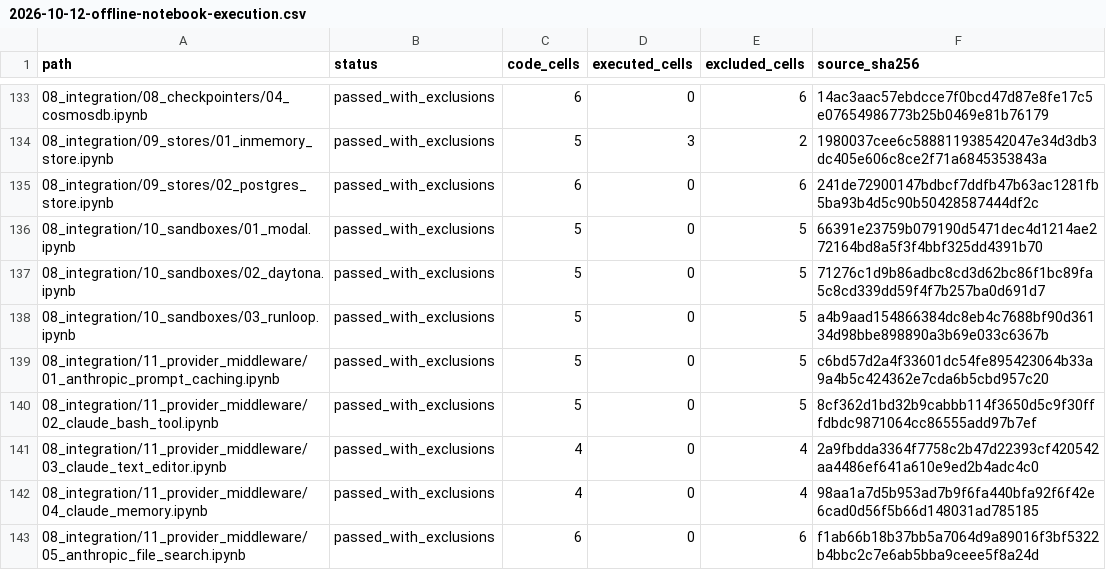
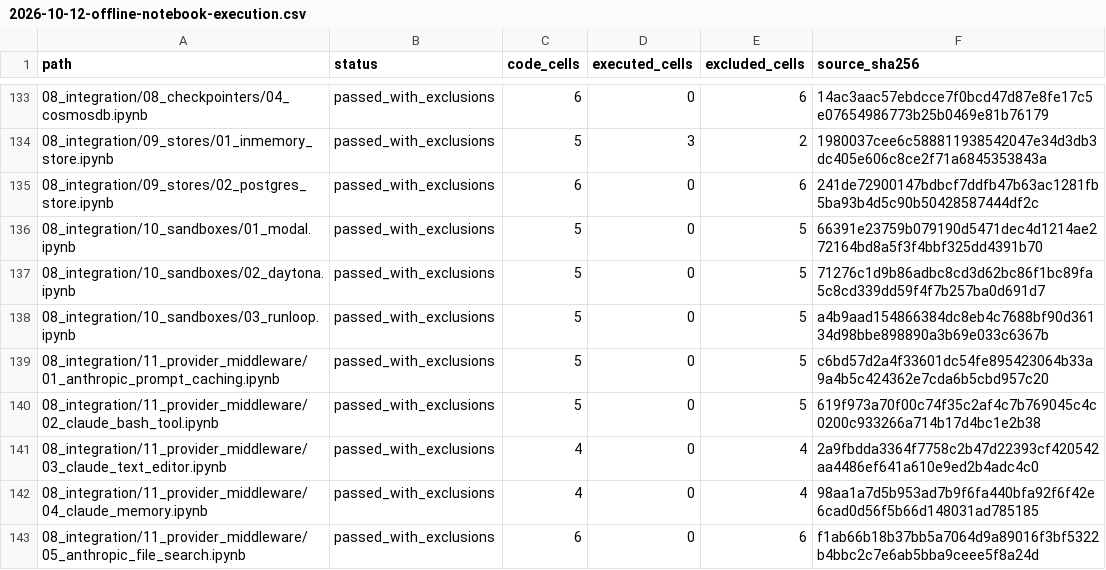
Before and after one commit to BAEM1N/langchain-langgraph-deepagents-notebooks, a CSV file: docs/verification/2026-10-12-offline-notebook-execution.csv, drawn as a sheet; only a part is shown, gaps mark what is left out.

Commit message:
Keep the privacy demonstration consistent with Korean course guidance
The synthetic redaction input is unchanged; localize its instructional comment and refresh the execution hash record.

Tested: Focused offline notebook execution; source hash audit for all 241 notebooks
Confidence: high
Scope-risk: narrow

```diff
--- a/docs/verification/2026-10-12-offline-notebook-execution.csv
+++ b/docs/verification/2026-10-12-offline-notebook-execution.csv
@@ -139,3 +139,3 @@ path,status,code_cells,executed_cells,excluded_cells,source_sha256
 08_integration/11_provider_middleware/01_anthropic_prompt_caching.ipynb,passed_with_exclusions,5,0,5,c6bd57d2a4f33601dc54fe895423064b33a9a4b5c424362e7cda6b5cbd957c20
-08_integration/11_provider_middleware/02_claude_bash_tool.ipynb,passed_with_exclusions,5,0,5,8cf362d1bd32b9cabbb114f3650d5c9f30fffdbdc9871064cc86555add97b7ef
+08_integration/11_provider_middleware/02_claude_bash_tool.ipynb,passed_with_exclusions,5,0,5,619f973a70f00c74f35c2af4c7b769045c4c0200c933266a714b17d4bc1e2b38
 08_integration/11_provider_middleware/03_claude_text_editor.ipynb,passed_with_exclusions,4,0,4,2a9fbdda3364f7758c2b47d22393cf420542aa4486ef641a610e9ed2b4adc4c0
```
Also changed, not shown: 2 other files.
